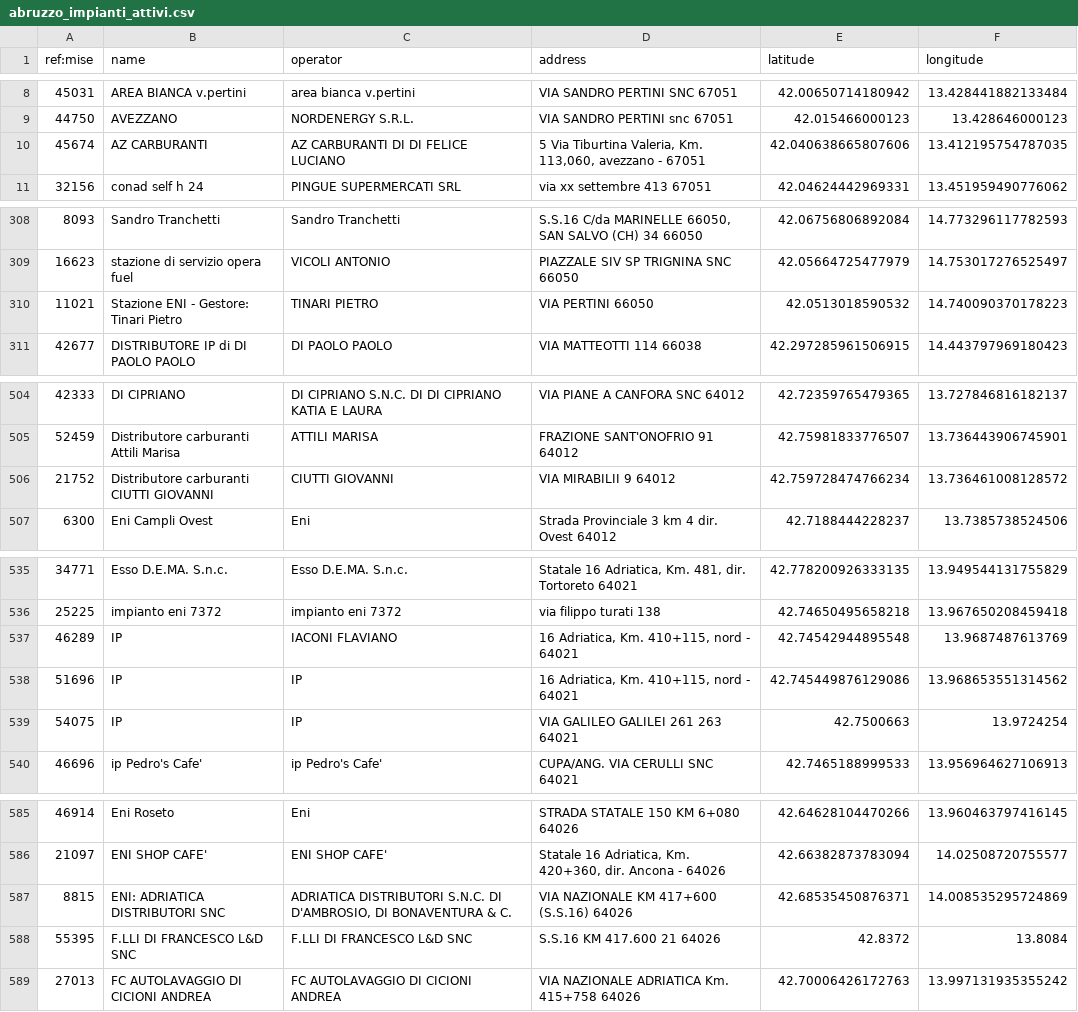
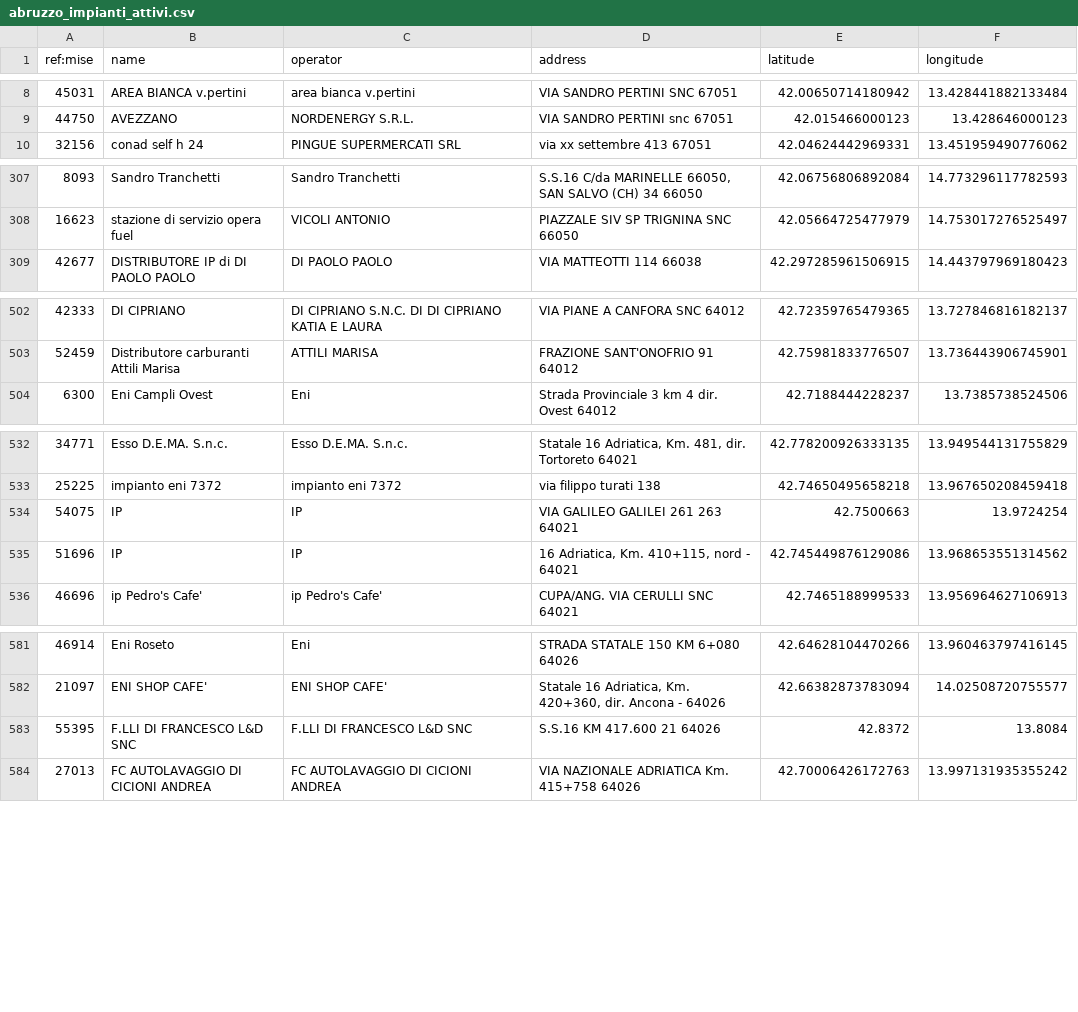
Before and after one commit to ricloy/stazionirifornimento, a CSV file: data/output/Abruzzo/abruzzo_impianti_attivi.csv, drawn as a sheet; only a part is shown, gaps mark what is left out; the diff covers the shown part only.

```diff
--- a/data/output/Abruzzo/abruzzo_impianti_attivi.csv
+++ b/data/output/Abruzzo/abruzzo_impianti_attivi.csv
@@ -9,3 +9,2 @@ ref:mise;name;operator;address;latitude;longitude
 44750;AVEZZANO;NORDENERGY S.R.L.;VIA SANDRO PERTINI  snc 67051;42.015466000123;13.428646000123
-45674;AZ CARBURANTI;AZ CARBURANTI DI DI FELICE LUCIANO;5 Via Tiburtina Valeria, Km. 113,060, avezzano - 67051;42.040638665807606;13.412195754787035
 32156;conad self h 24;PINGUE SUPERMERCATI SRL;via xx settembre  413 67051;42.04624442969331;13.451959490776062
@@ -309,3 +308,2 @@ ref:mise;name;operator;address;latitude;longitude
 16623;stazione di servizio opera fuel;VICOLI ANTONIO;PIAZZALE SIV SP TRIGNINA SNC  66050;42.05664725477979;14.753017276525497
-11021;Stazione ENI - Gestore: Tinari Pietro;TINARI     PIETRO;VIA PERTINI  66050;42.0513018590532;14.740090370178223
 42677;DISTRIBUTORE IP di DI PAOLO PAOLO;DI PAOLO PAOLO;VIA MATTEOTTI 114 66038;42.297285961506915;14.443797969180423
@@ -505,3 +503,2 @@ ref:mise;name;operator;address;latitude;longitude
 52459;Distributore carburanti Attili Marisa;ATTILI MARISA;FRAZIONE SANT'ONOFRIO 91 64012;42.75981833776507;13.736443906745901
-21752;Distributore carburanti CIUTTI GIOVANNI;CIUTTI GIOVANNI;VIA MIRABILII 9 64012;42.759728474766234;13.736461008128572
 6300;Eni Campli Ovest;Eni;Strada Provinciale 3 km 4 dir. Ovest  64012;42.7188444228237;13.7385738524506
@@ -536,5 +533,4 @@ ref:mise;name;operator;address;latitude;longitude
 25225;impianto eni 7372;impianto eni 7372;via filippo turati 138   ;42.74650495658218;13.967650208459418
-46289;IP;IACONI FLAVIANO;16 Adriatica, Km. 410+115, nord - 64021;42.74542944895548;13.9687487613769
+54075;IP ;IP ;VIA GALILEO GALILEI  261 263 64021;42.7500663;13.9724254
 51696;IP;IP;16 Adriatica, Km. 410+115, nord - 64021;42.745449876129086;13.968653551314562
-54075;IP ;IP ;VIA GALILEO GALILEI  261 263 64021;42.7500663;13.9724254
 46696;ip Pedro's Cafe';ip Pedro's Cafe';CUPA/ANG. VIA CERULLI SNC 64021;42.7465188999533;13.956964627106913
@@ -586,3 +582,2 @@ ref:mise;name;operator;address;latitude;longitude
 21097;ENI SHOP CAFE';ENI SHOP CAFE';Statale 16 Adriatica, Km. 420+360, dir. Ancona - 64026;42.66382873783094;14.02508720755577
-8815;ENI: ADRIATICA DISTRIBUTORI SNC;ADRIATICA DISTRIBUTORI S.N.C. DI D'AMBROSIO, DI BONAVENTURA & C.;VIA NAZIONALE KM 417+600 (S.S.16)  64026;42.68535450876371;14.008535295724869
 55395;F.LLI DI FRANCESCO L&D SNC;F.LLI DI FRANCESCO L&D SNC;S.S.16 KM 417.600 21 64026;42.8372;13.8084
```
Also changed, not shown: 1 removed row and 9 moved rows elsewhere in this file, data/output/Toscana/toscana_impianti_attivi.csv, 2 other files.
